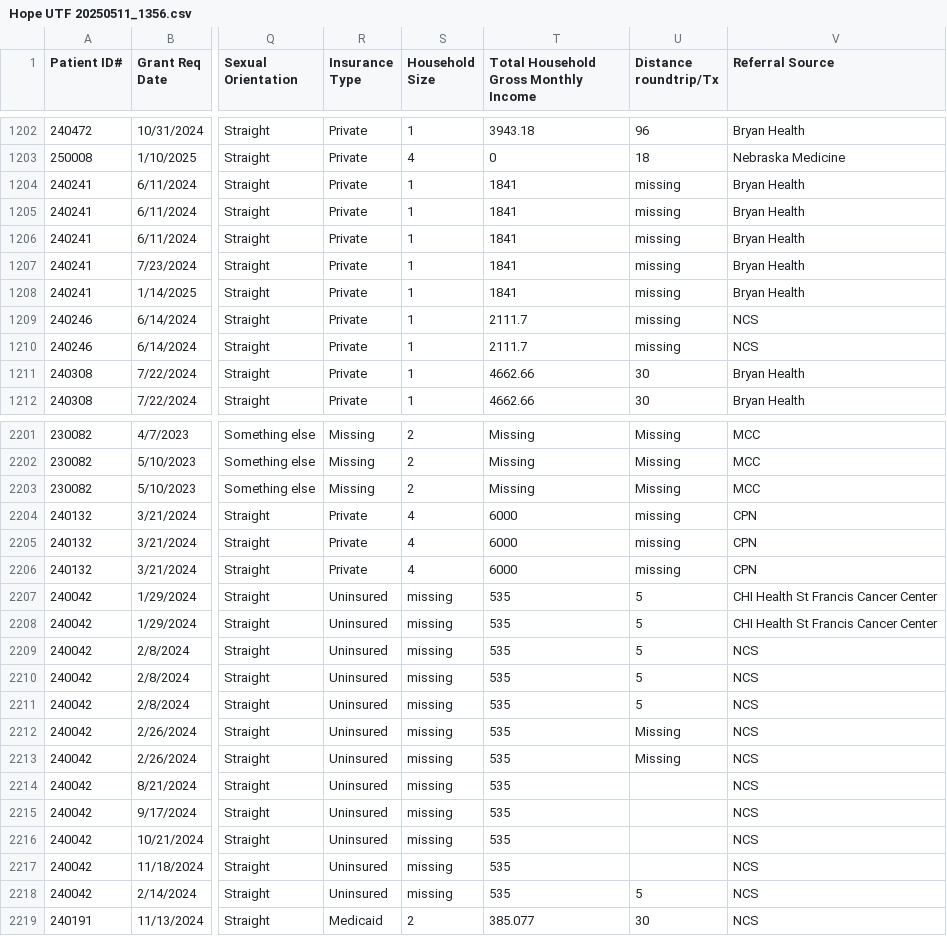
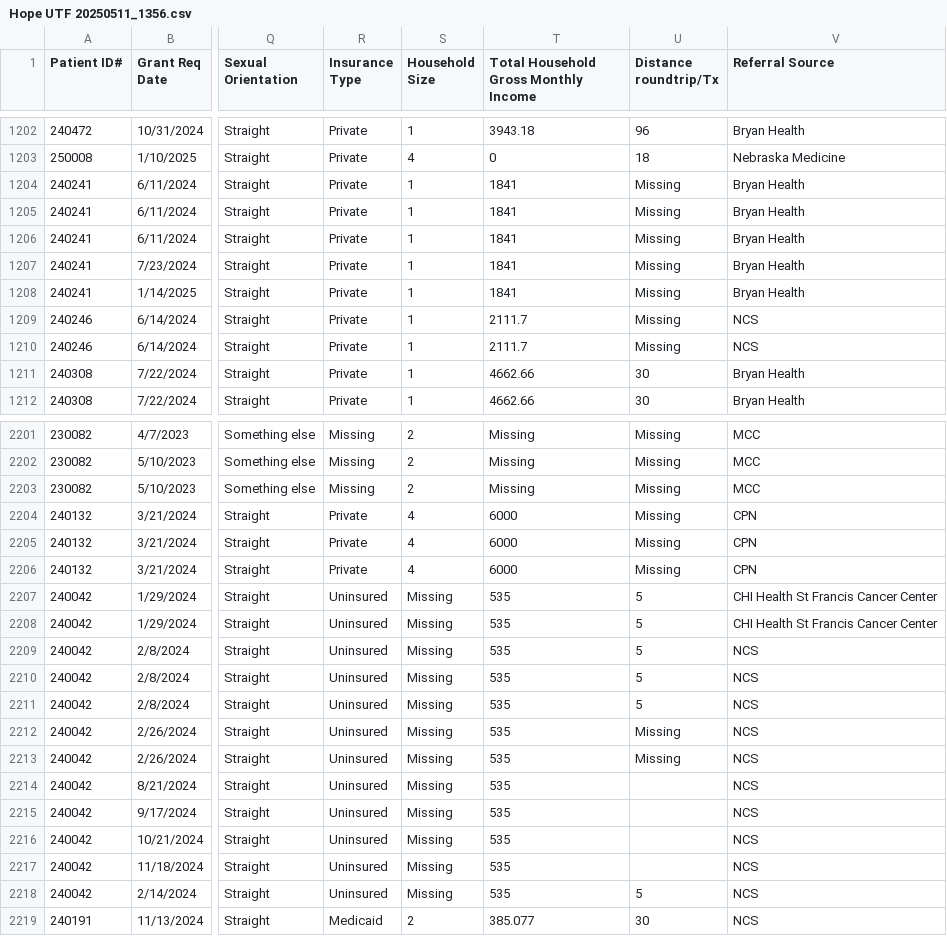
Before and after one commit to ppower0523/my-hello-world-app, a CSV file: Hope UTF 20250511_1356.csv, drawn as a sheet; only a part is shown, gaps mark what is left out; the diff covers the shown part only; the diff names each change by its address in the sheet, - before the commit and + after, or states it on an @@ line.

Commit message:
Update Hope UTF 20250511_1356.csv

```diff
--- a/Hope UTF 20250511_1356.csv
+++ b/Hope UTF 20250511_1356.csv
-U1204:U1210 (Distance roundtrip/Tx): missing
+U1204:U1210 (Distance roundtrip/Tx): Missing
-U2204:U2206 (Distance roundtrip/Tx): missing
+U2204:U2206 (Distance roundtrip/Tx): Missing
-S2207:S2218 (Household Size): missing
+S2207:S2218 (Household Size): Missing
```
Also changed, not shown: 48 edited cells elsewhere in this file.
